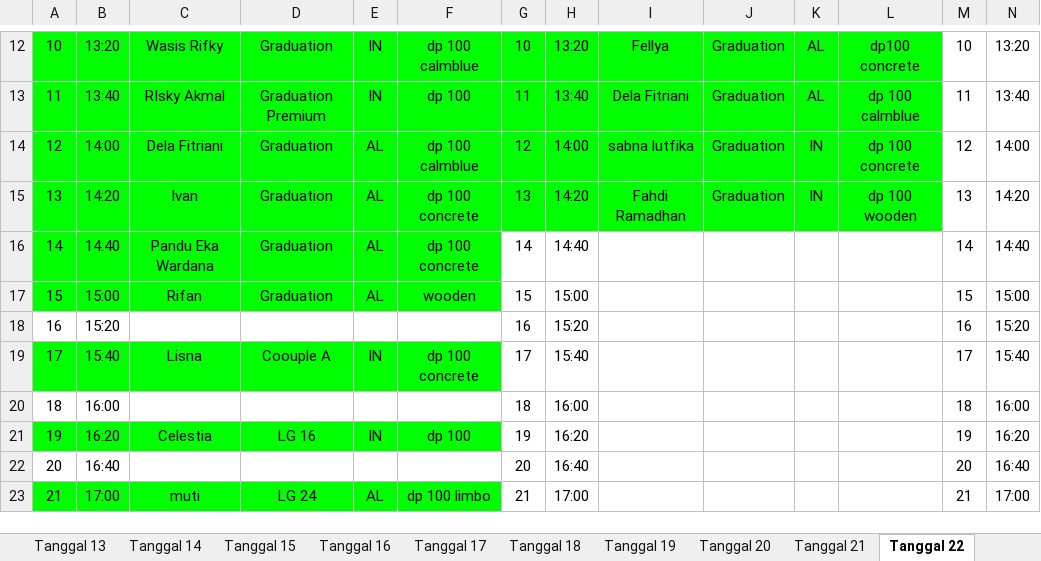
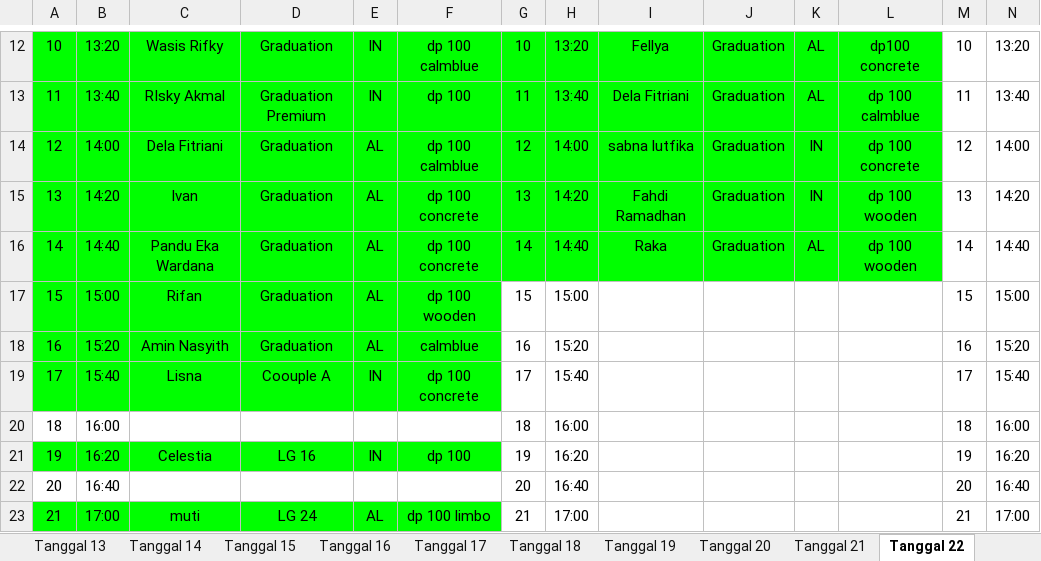
Before and after one commit to whynunuu/FoxeStudio, an Excel workbook: file2.xlsx, sheet Tanggal 22, drawn as a sheet; only a part is shown, gaps mark what is left out; values as stored, in another font and other column widths than the file's, no borders; charts and pictures not drawn; the diff names each change by its address in the sheet, - before the commit and + after, or states it on an @@ line.

Commit message:
Auto-sync update: 21 September 2026 data

```diff
--- a/file2.xlsx (sheet Tanggal 22)
+++ b/file2.xlsx (sheet Tanggal 22)
-G16:L16 fill: none
+G16:L16 fill: #00FF00
-I16: (empty)
+I16: Raka
-J16: (empty)
+J16: Graduation
-K16: (empty)
+K16: AL
-L16: (empty)
+L16: dp 100 wooden
-F17: wooden
+F17: dp 100 wooden
-A18:F18 fill: none
+A18:F18 fill: #00FF00
-C18: (empty)
+C18: Amin Nasyith
-D18: (empty)
+D18: Graduation
-E18: (empty)
+E18: AL
-F18: (empty)
+F18: calmblue
```
Also changed, not shown: sheet Tanggal 27, file1.xlsm, 2 other files.
